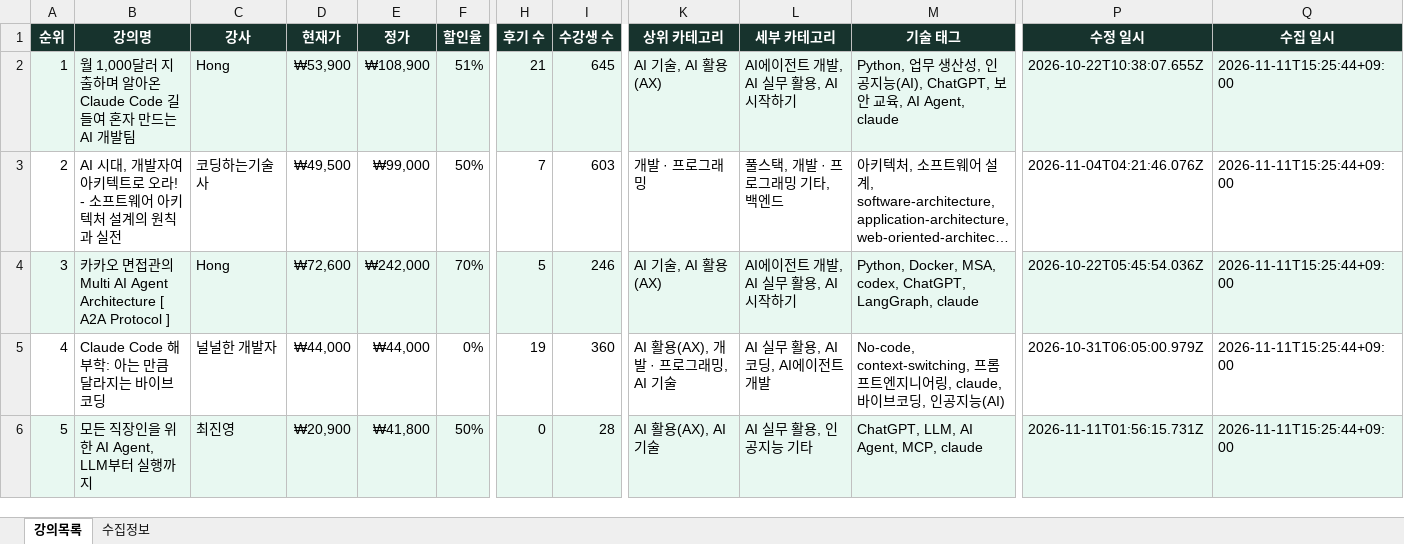
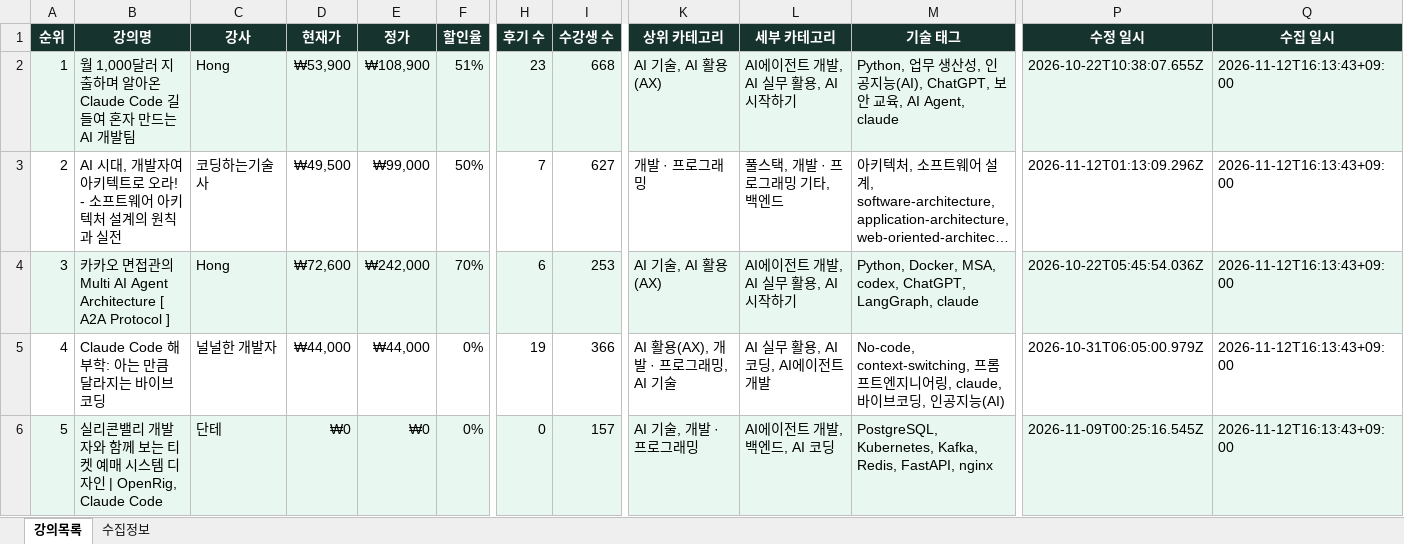
Before and after one commit to DongsooJung/dongsoojung.github.io, an Excel workbook: inflearn/output/inflearn_main_latest.xlsx, sheet 강의목록, drawn as a sheet; only a part is shown, gaps mark what is left out; long unchanged cells end in …; values as stored, in another font and other column widths than the file's, no borders; the diff covers the shown part only; the diff names each change by its address in the sheet, - before the commit and + after, or states it on an @@ line.

```diff
--- a/inflearn/output/inflearn_main_latest.xlsx (sheet 강의목록)
+++ b/inflearn/output/inflearn_main_latest.xlsx (sheet 강의목록)
-H2 (후기 수): 21
+H2 (후기 수): 23
-I2 (수강생 수): 645
+I2 (수강생 수): 668
-Q2:Q6 (수집 일시): 2026-11-11T15:25:44+09:00
+Q2:Q6 (수집 일시): 2026-11-12T16:13:43+09:00
-I3 (수강생 수): 603
+I3 (수강생 수): 627
-P3 (수정 일시): 2026-11-04T04:21:46.076Z
+P3 (수정 일시): 2026-11-12T01:13:09.296Z
-H4 (후기 수): 5
+H4 (후기 수): 6
-I4 (수강생 수): 246
+I4 (수강생 수): 253
-I5 (수강생 수): 360
+I5 (수강생 수): 366
-B6 (강의명): 모든 직장인을 위한 AI Agent, LLM부터 실행까지
+B6 (강의명): 실리콘밸리 개발자와 함께 보는 티켓 예매 시스템 디자인 | OpenRig, Claude Code
-C6 (강사): 최진영
+C6 (강사): 단테
-D6 (현재가): ₩20,900
+D6 (현재가): ₩0
-E6 (정가): ₩41,800
+E6 (정가): ₩0
-F6 (할인율): 50%
+F6 (할인율): 0%
-I6 (수강생 수): 28
+I6 (수강생 수): 157
-K6 (상위 카테고리): AI 활용(AX), AI 기술
+K6 (상위 카테고리): AI 기술, 개발 · 프로그래밍
-L6 (세부 카테고리): AI 실무 활용, 인공지능 기타
+L6 (세부 카테고리): AI에이전트 개발, 백엔드, AI 코딩
-M6 (기술 태그): ChatGPT, LLM, AI Agent, MCP, claude
+M6 (기술 태그): PostgreSQL, Kubernetes, Kafka, Redis, FastAPI, nginx
-P6 (수정 일시): 2026-11-11T01:56:15.731Z
+P6 (수정 일시): 2026-11-09T00:25:16.545Z
```
Also changed, not shown: 1389 edited cells elsewhere in this sheet, sheet 수집정보, 4 other files.
